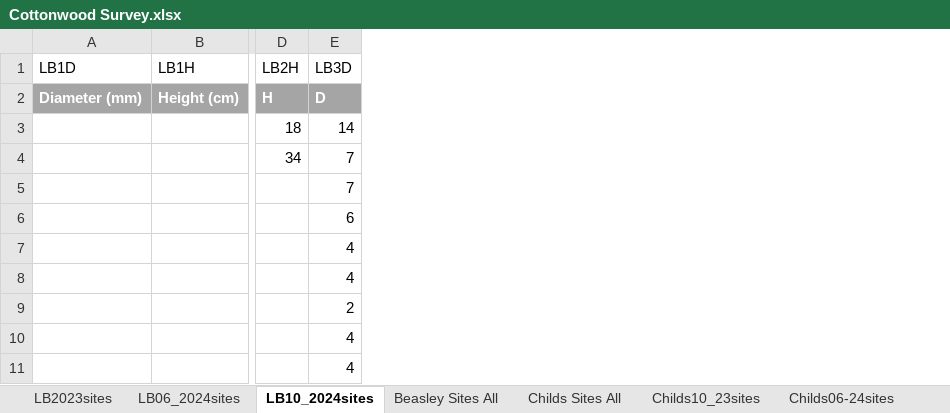
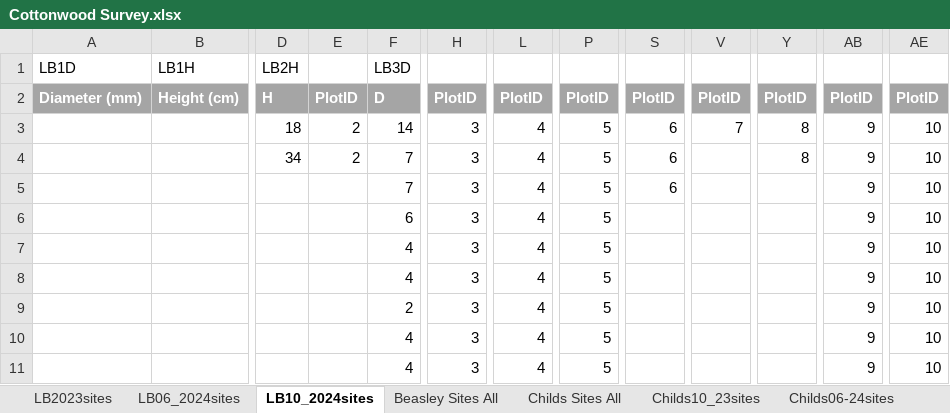
Before and after one commit to quentinmccalla1/Thesis, an Excel workbook: PopfreSurvey/Cottonwood Survey.xlsx, sheet LB10_2024sites, drawn as a sheet; only a part is shown, gaps mark what is left out; values as stored, in another font and other column widths than the file's, no borders; the diff names each change by its address in the sheet, - before the commit and + after, or states it on an @@ line.

```diff
--- a/PopfreSurvey/Cottonwood Survey.xlsx (sheet LB10_2024sites)
+++ b/PopfreSurvey/Cottonwood Survey.xlsx (sheet LB10_2024sites)
+column E, rows 2-4: PlotID | 2 | 2
+column H, rows 2-11: PlotID | 3 | 3 | 3 | 3 | 3 | 3 | 3 | 3 | 3
+column L, rows 2-11: PlotID | 4 | 4 | 4 | 4 | 4 | 4 | 4 | 4 | 4
+column P, rows 2-11: PlotID | 5 | 5 | 5 | 5 | 5 | 5 | 5 | 5 | 5
+column S, rows 2-5: PlotID | 6 | 6 | 6
+column V, rows 2-3: PlotID | 7
+column Y, rows 2-4: PlotID | 8 | 8
+column AB, rows 2-11: PlotID | 9 | 9 | 9 | 9 | 9 | 9 | 9 | 9 | 9
+column AE, rows 2-11: PlotID | 10 | 10 | 10 | 10 | 10 | 10 | 10 | 10 | 10
```
Also changed, not shown: sheet Childs Sites All, sheet LB06_2024sites, sheet LB2023sites, sheet Childs10_23sites, sheet Childs06-24sites, other sheet tabs, formulas that keep their value, charts or pictures, 9 other files.
